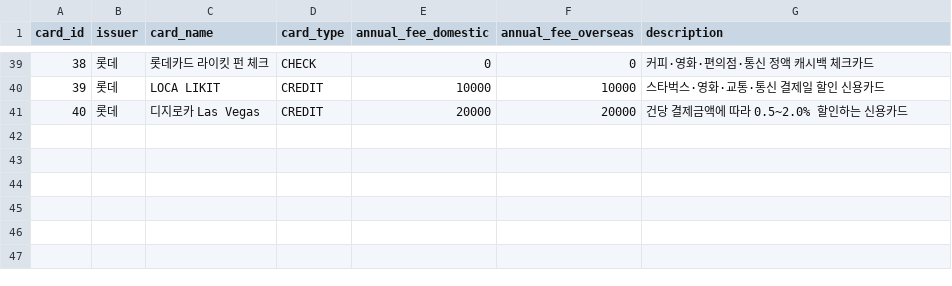
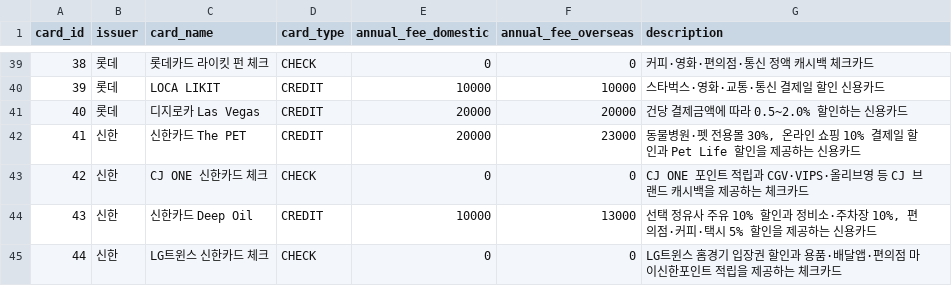
Before and after one commit to jack4192/golla-card, a CSV file: data/config/card_db/cards.csv, drawn as a sheet; only a part is shown, gaps mark what is left out; the diff names each change by its address in the sheet, - before the commit and + after, or states it on an @@ line.

```diff
--- a/data/config/card_db/cards.csv
+++ b/data/config/card_db/cards.csv
+row 42: 41 | 신한 | 신한카드 The PET | CREDIT | 20000 | 23000 | 동물병원·펫 전용몰 30%, 온라인 쇼핑 10% 결제일 할인과 Pet Life 할인을 제공하는 신용카드
+row 43: 42 | 신한 | CJ ONE 신한카드 체크 | CHECK | 0 | 0 | CJ ONE 포인트 적립과 CGV·VIPS·올리브영 등 CJ 브랜드 캐시백을 제공하는 체크카드
+row 44: 43 | 신한 | 신한카드 Deep Oil | CREDIT | 10000 | 13000 | 선택 정유사 주유 10% 할인과 정비소·주차장 10%, 편의점·커피·택시 5% 할인을 제공하는 신용카드
+row 45: 44 | 신한 | LG트윈스 신한카드 체크 | CHECK | 0 | 0 | LG트윈스 홈경기 입장권 할인과 용품·배달앱·편의점 마이신한포인트 적립을 제공하는 체크카드
```
Also changed, not shown: data/config/card_db/benefit_targets.csv, data/config/card_db/benefit_tiers.csv, 11 other files.
